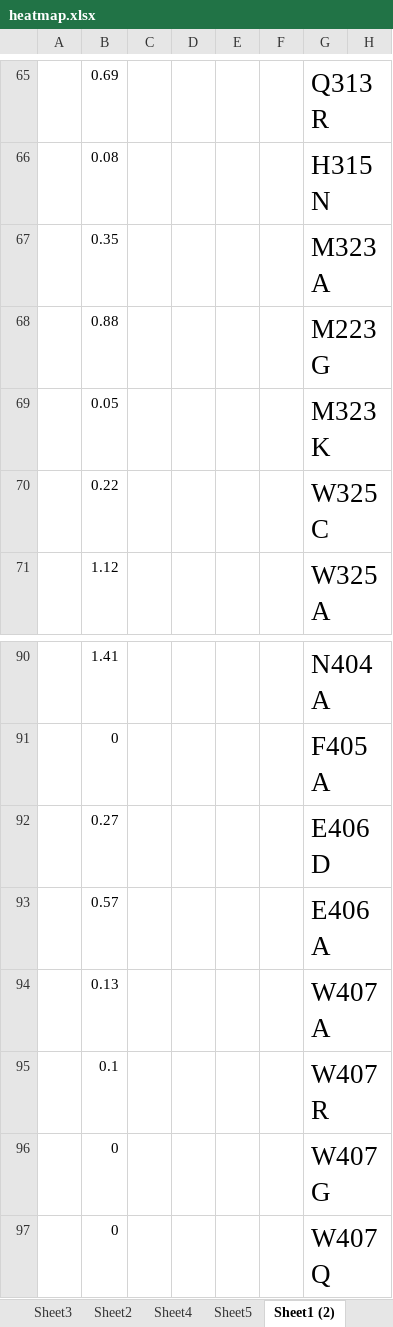
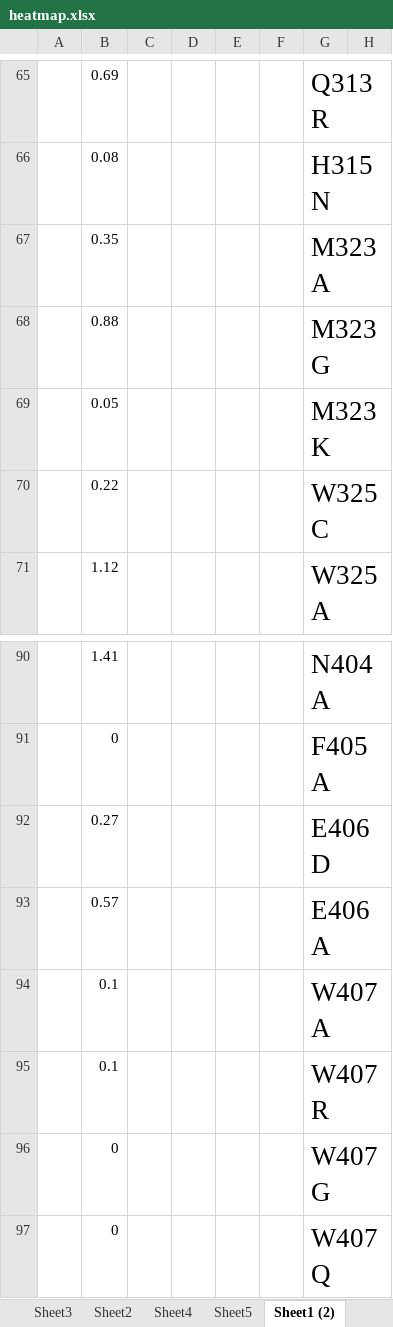
Before and after one commit to dacarlin/bagel-draft, an Excel workbook: plos-revisions/prep/figure_prep/fig2/heatmap.xlsx, sheet Sheet1 (2), drawn as a sheet; only a part is shown, gaps mark what is left out; values as stored, in another font and other column widths than the file's, no borders; conditional formats not drawn; the diff names each change by its address in the sheet, - before the commit and + after, or states it on an @@ line.

Commit message:
Additional fixes to bring S1 and Figure 2 into complete agreement

```diff
--- a/plos-revisions/prep/figure_prep/fig2/heatmap.xlsx (sheet Sheet1 (2))
+++ b/plos-revisions/prep/figure_prep/fig2/heatmap.xlsx (sheet Sheet1 (2))
-G68: M223G
+G68: M323G
-B94: 0.13
+B94: 0.1
```
Also changed, not shown: charts or pictures, 6 other files.
